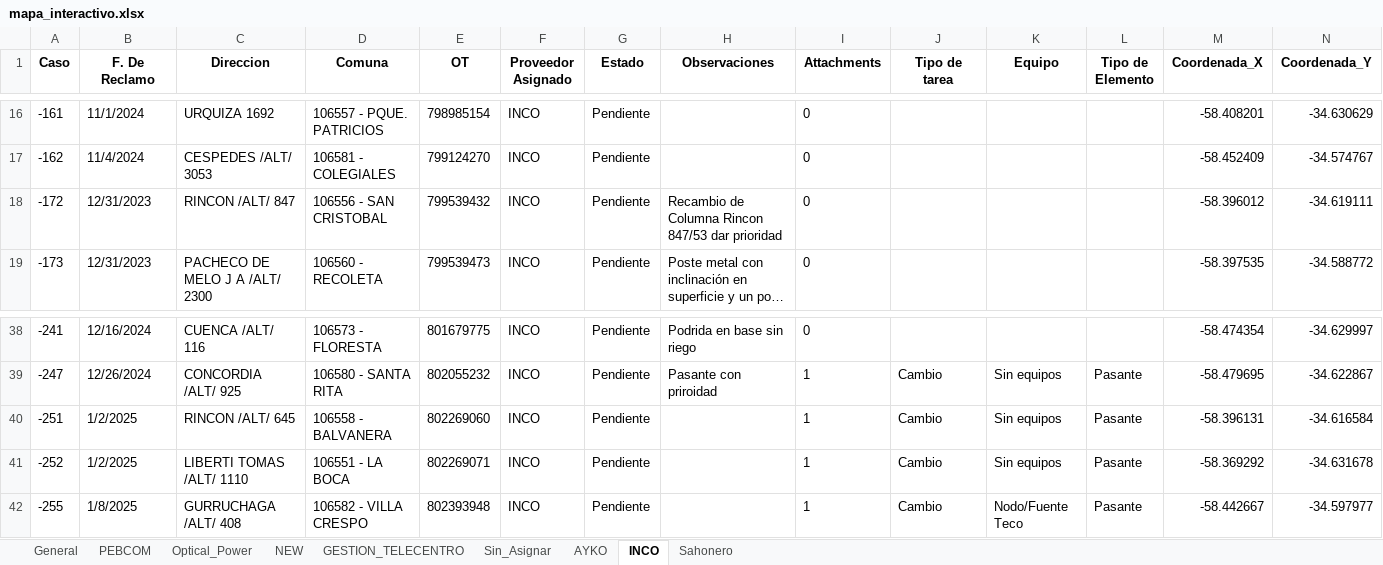
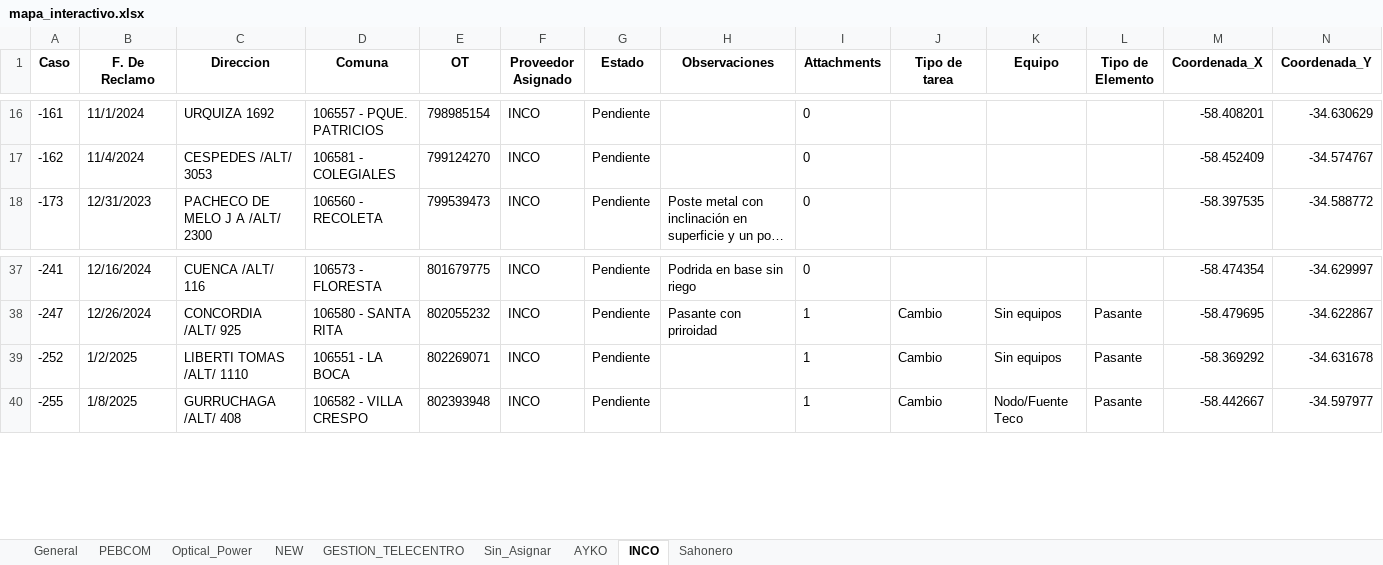
Before and after one commit to riv1matias/mi-repositorio, an Excel workbook: mapa_interactivo.xlsx, sheet INCO, drawn as a sheet; only a part is shown, gaps mark what is left out; long unchanged cells end in …; values as stored, in another font and other column widths than the file's, no borders; the diff names each change by its address in the sheet, - before the commit and + after, or states it on an @@ line.

```diff
--- a/mapa_interactivo.xlsx (sheet INCO)
+++ b/mapa_interactivo.xlsx (sheet INCO)
-row 18: -172 | 12/31/2023 | RINCON /ALT/ 847 | 106556 - SAN CRISTOBAL | 799539432 | INCO | Pendiente | Recambio de Columna Rincon 847/53 dar prioridad | 0 |  |  |  | -58.396012 | -34.619111
-row 40: -251 | 1/2/2025 | RINCON /ALT/ 645 | 106558 - BALVANERA | 802269060 | INCO | Pendiente |  | 1 | Cambio | Sin equipos | Pasante | -58.396131 | -34.616584
```
Also changed, not shown: sheet General, sheet NEW, sheet PEBCOM, 1 other file.
